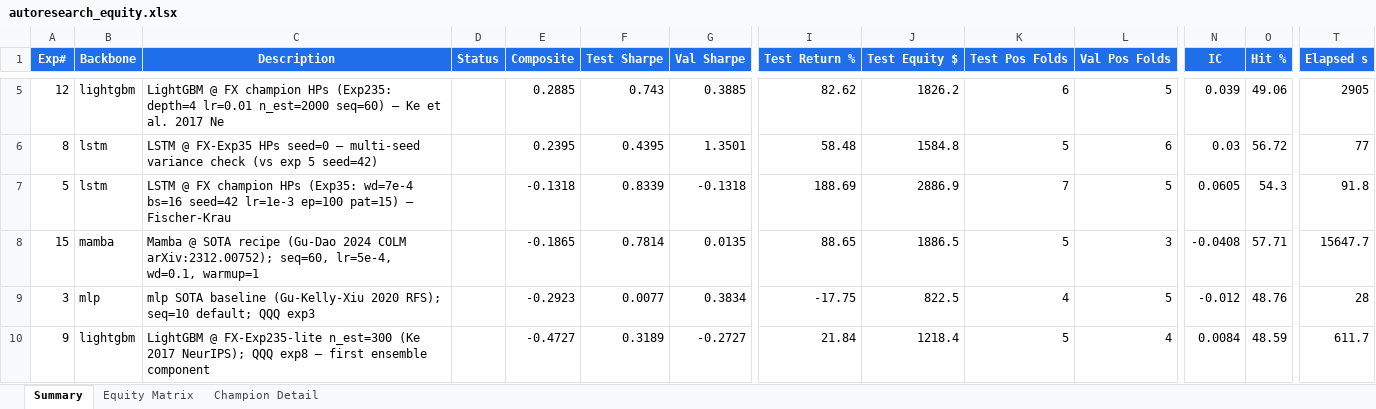
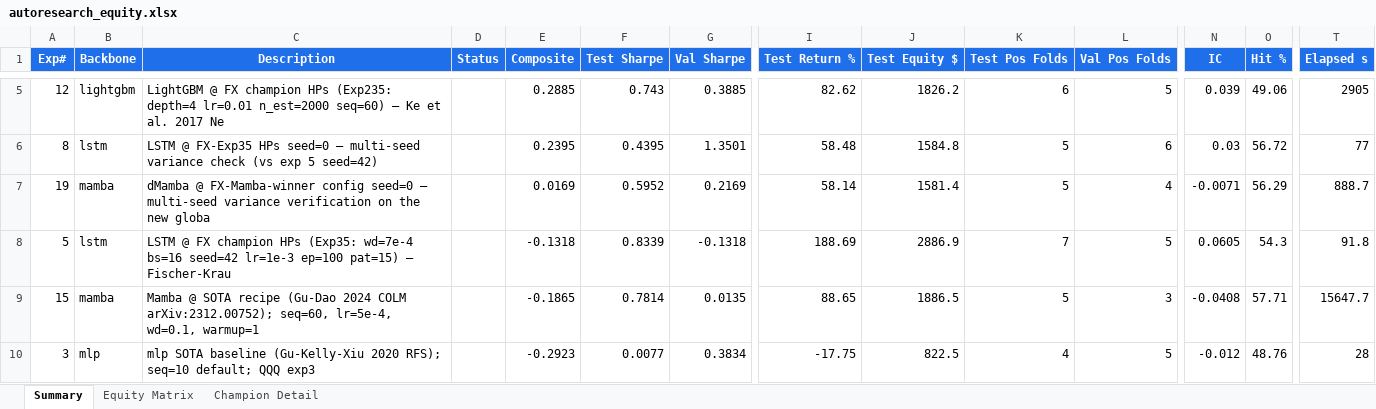
Before and after one commit to dlmastery/autoresearch, an Excel workbook: docs/index_stock_dashboard/autoresearch_equity.xlsx, sheet Summary, drawn as a sheet; only a part is shown, gaps mark what is left out; the shorter side is filled out with more unchanged rows; values as stored, in another font and other column widths than the file's, no borders; conditional formats not drawn; rows hold the shown columns only; the diff names each change by its address in the sheet, - before the commit and + after, or states it on an @@ line.

Commit message:
QQQ exp 19: dMamba seed=0 — multi-seed shows champion is real but variable
dMamba @ FX-Mamba-winner config (variant=dmamba expand=4) — seed=0
re-test of the global champion (exp 17 was seed=42).
  composite +0.0169 (vs seed=42 +0.8625; delta -0.85)
  A_sharpe  +0.5952 (vs seed=42 +0.8625; delta -0.27)
  excess    -0.6249 (vs seed=42 -0.3576)
  test_pos_folds 5/7 (vs seed=42 7/7)
  val_pos_folds 4/7 (same as seed=42)
  runtime  888.7s — much faster than seed=42's 2473s; convergence at
    ep=38 vs ep=62 (different seed picked different local minimum)

dMamba multi-seed table (so far)
  seed=42 composite +0.8625  test 7/7  CHAMPION exp 17
  seed=0  composite +0.0169  test 5/7  exp 19
  ----
  mean    +0.44
  range   0.85
  median  +0.44

Both seeds keep composite ≥ 0 — better than MLP @ FX-Exp32 where 3 of 4
seeds went negative. Needs seed=99 (running next) for the 3-seed median
test required by CLAUDE.md before stable-champion declaration. Also
need to retain seed=42 result as the EXPECTED dMamba performance — the
seed-0 result is below median, not above.

Status: 19 experiments. XGBoost full still running on CPU (bpo1kjhyr).
dMamba seed=99 firing on GPU.

```diff
--- a/docs/index_stock_dashboard/autoresearch_equity.xlsx (sheet Summary)
+++ b/docs/index_stock_dashboard/autoresearch_equity.xlsx (sheet Summary)
+row 7: 19 | mamba | dMamba @ FX-Mamba-winner config seed=0 — multi-seed variance verification on the new globa |  | 0.0169 | 0.5952 | 0.2169 | 58.14 | 1581.4 | 5 | 4 | -0.0071 | 56.29 | 888.7
```
Also changed, not shown: sheet Equity Matrix, charts or pictures, 8 other files.
